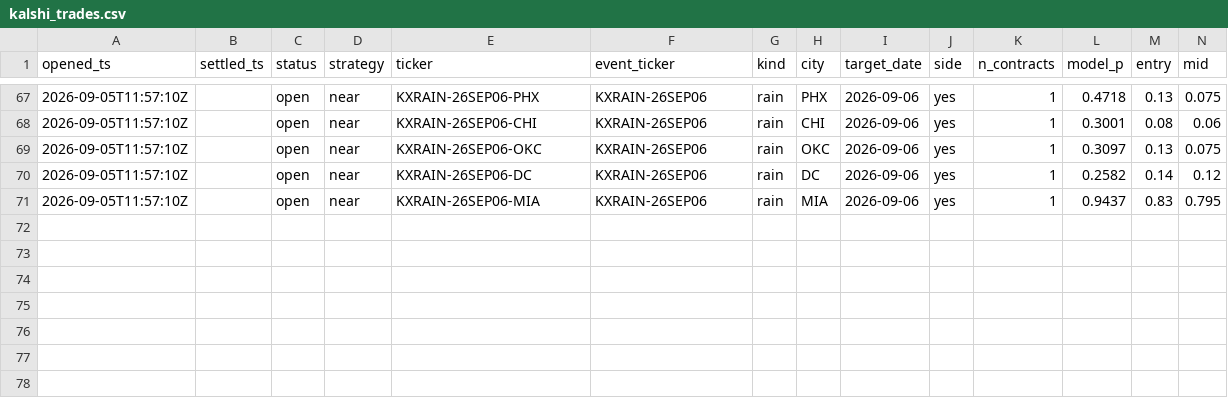
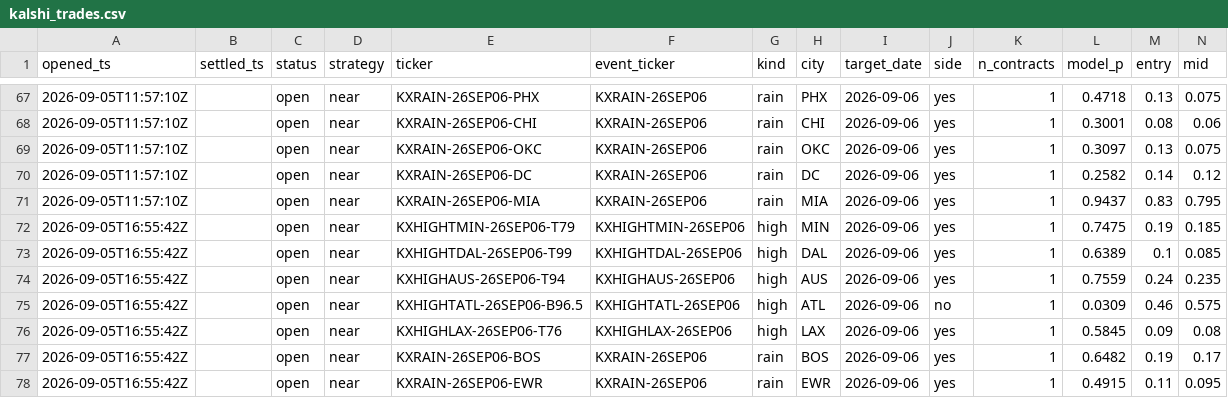
Before and after one commit to JakeA02/EduardoSaverin, a CSV file: data/paper/kalshi_trades.csv, drawn as a sheet; only a part is shown, gaps mark what is left out; rows hold the shown columns only; the diff names each change by its address in the sheet, - before the commit and + after, or states it on an @@ line.

```diff
--- a/data/paper/kalshi_trades.csv
+++ b/data/paper/kalshi_trades.csv
+row 72: 2026-09-05T16:55:42Z |  | open | near | KXHIGHTMIN-26SEP06-T79 | KXHIGHTMIN-26SEP06 | high | MIN | 2026-09-06 | yes | 1 | 0.7475 | 0.19 | 0.185
+row 73: 2026-09-05T16:55:42Z |  | open | near | KXHIGHTDAL-26SEP06-T99 | KXHIGHTDAL-26SEP06 | high | DAL | 2026-09-06 | yes | 1 | 0.6389 | 0.1 | 0.085
+row 74: 2026-09-05T16:55:42Z |  | open | near | KXHIGHAUS-26SEP06-T94 | KXHIGHAUS-26SEP06 | high | AUS | 2026-09-06 | yes | 1 | 0.7559 | 0.24 | 0.235
+row 75: 2026-09-05T16:55:42Z |  | open | near | KXHIGHTATL-26SEP06-B96.5 | KXHIGHTATL-26SEP06 | high | ATL | 2026-09-06 | no | 1 | 0.0309 | 0.46 | 0.575
+row 76: 2026-09-05T16:55:42Z |  | open | near | KXHIGHLAX-26SEP06-T76 | KXHIGHLAX-26SEP06 | high | LAX | 2026-09-06 | yes | 1 | 0.5845 | 0.09 | 0.08
+row 77: 2026-09-05T16:55:42Z |  | open | near | KXRAIN-26SEP06-BOS | KXRAIN-26SEP06 | rain | BOS | 2026-09-06 | yes | 1 | 0.6482 | 0.19 | 0.17
+row 78: 2026-09-05T16:55:42Z |  | open | near | KXRAIN-26SEP06-EWR | KXRAIN-26SEP06 | rain | EWR | 2026-09-06 | yes | 1 | 0.4915 | 0.11 | 0.095
```
Also changed, not shown: 6 other files.
